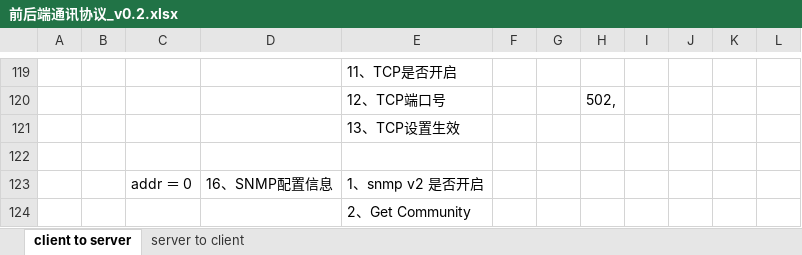
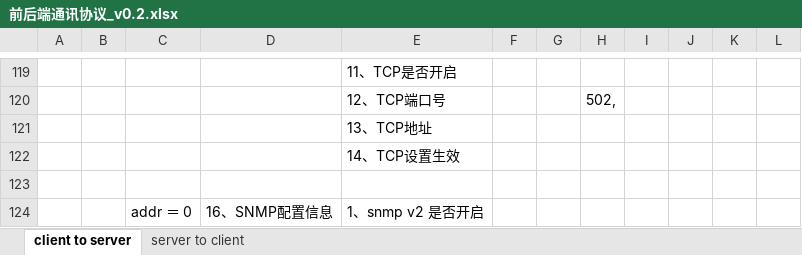
Before and after one commit to ChinaClever/MPro-App, an Excel workbook: doc/协议/前后端通讯协议_v0.2.xlsx, sheet client to server, drawn as a sheet; only a part is shown, gaps mark what is left out; the shorter side is filled out with more unchanged rows; values as stored, in another font and other column widths than the file's, no borders; the diff names each change by its address in the sheet, - before the commit and + after, or states it on an @@ line.

```diff
--- a/doc/协议/前后端通讯协议_v0.2.xlsx (sheet client to server)
+++ b/doc/协议/前后端通讯协议_v0.2.xlsx (sheet client to server)
-E121: 13、TCP设置生效
+E121: 13、TCP地址
+row 122:  |  |  |  | 14、TCP设置生效
```
Also changed, not shown: 9 other files.
